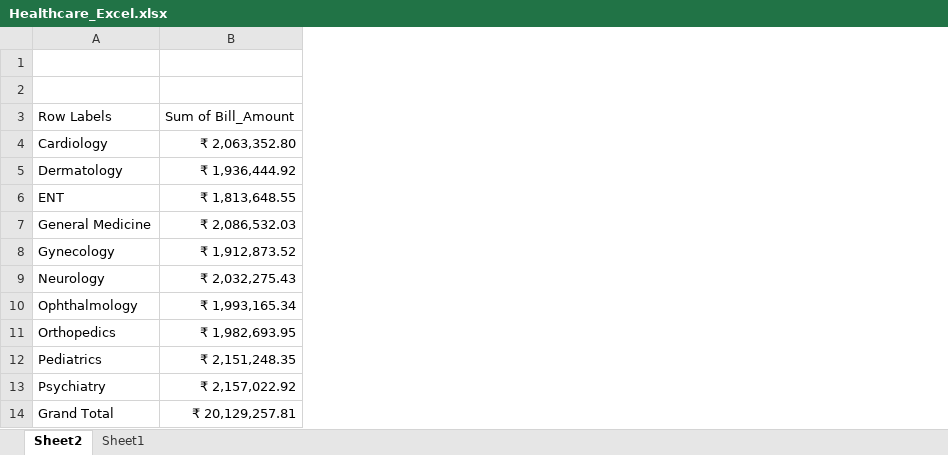
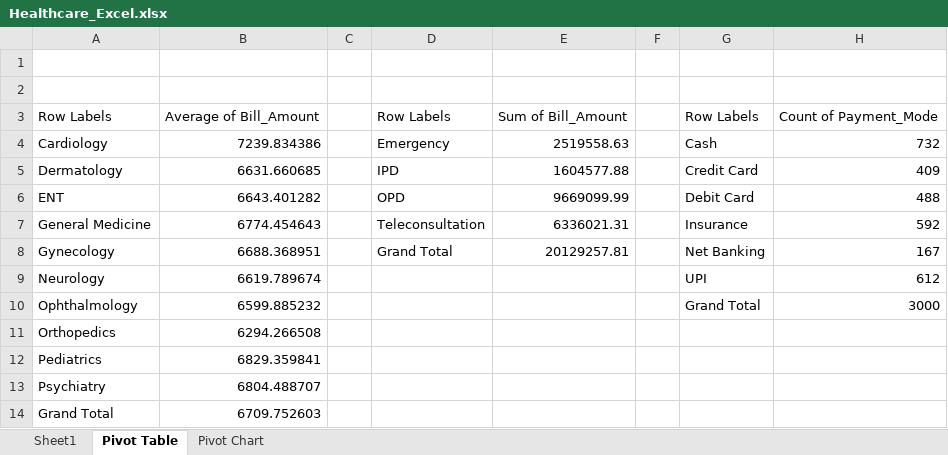
Before and after one commit to ajithkumarsri410/project-, an Excel workbook: Healthcare_Excel.xlsx, sheet Pivot Table, drawn as a sheet; values as stored, in another font and other column widths than the file's, no borders; charts and pictures not drawn; removed rows and columns are numbered as before the commit, all else as after; the diff names each change by its address in the sheet, - before the commit and + after, or states it on an @@ line.

```diff
--- a/Healthcare_Excel.xlsx (sheet Pivot Table)
+++ b/Healthcare_Excel.xlsx (sheet Pivot Table)
-sheet tab: Sheet2
+sheet tab: Pivot Table
+sheet tab: Pivot Chart
@@ sheet tab order changed: Sheet1 | Pivot Table | Pivot Chart @@
-column B, rows 3-14: Sum of Bill_Amount | ₹ 2,063,352.80 | ₹ 1,936,444.92 | ₹ 1,813,648.55 | ₹ 2,086,532.03 | ₹ 1,912,873.52 | ₹ 2,032,275.43 | ₹ 1,993,165.34 | ₹ 1,982,693.95 | ₹ 2,151,248.35 | ₹ 2,157,022.92 | ₹ 20,129,257.81
+column B, rows 3-14: Average of Bill_Amount | 7239.834386 | 6631.660685 | 6643.401282 | 6774.454643 | 6688.368951 | 6619.789674 | 6599.885232 | 6294.266508 | 6829.359841 | 6804.488707 | 6709.752603
+column C, empty
+column D, rows 3-8: Row Labels | Emergency | IPD | OPD | Teleconsultation | Grand Total
+column E, rows 3-8: Sum of Bill_Amount | 2519558.63 | 1604577.88 | 9669099.99 | 6336021.31 | 20129257.81
+column F, empty
+column G, rows 3-10: Row Labels | Cash | Credit Card | Debit Card | Insurance | Net Banking | UPI | Grand Total
+column H, rows 3-10: Count of Payment_Mode | 732 | 409 | 488 | 592 | 167 | 612 | 3000
```
Also changed, not shown: sheet Sheet1, charts or pictures.
